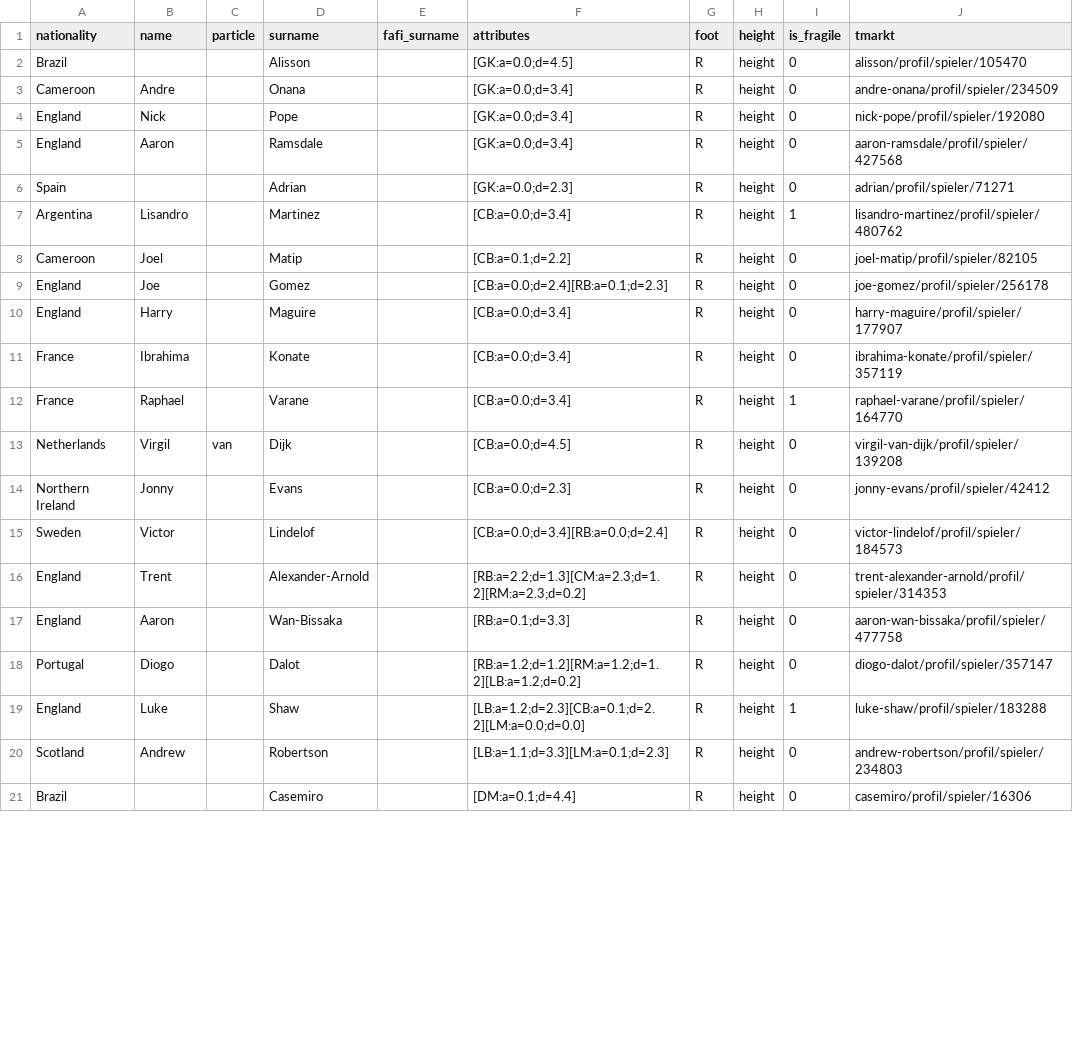
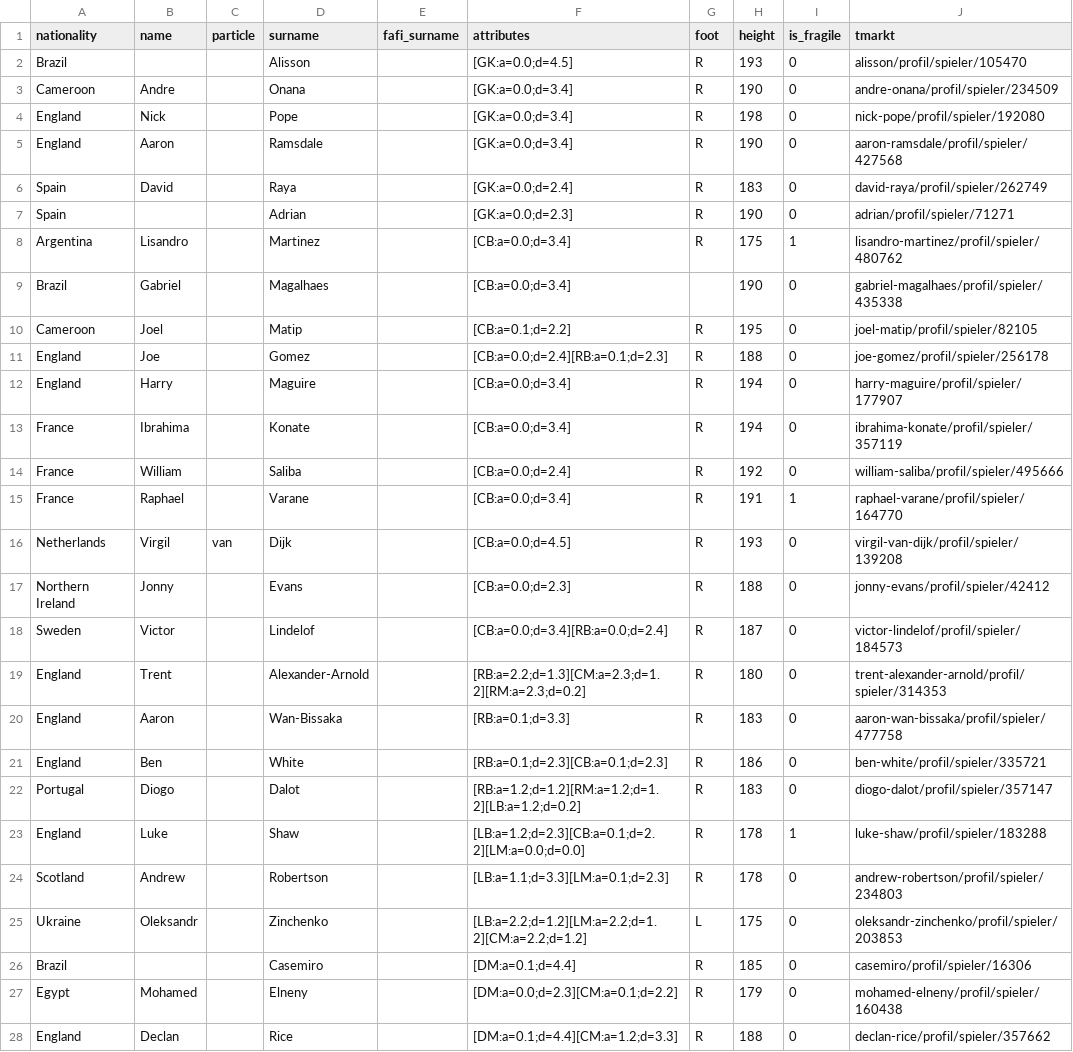
Before and after one commit to spielmangames/fafi, a CSV file: app/data/sample/player/players.csv, drawn as a sheet; only a part is shown; the diff covers the shown part only.

Commit message:
highbury

```diff
--- a/app/data/sample/player/players.csv
+++ b/app/data/sample/player/players.csv
@@ -1,21 +1,28 @@
 nationality,name,particle,surname,fafi_surname,attributes,foot,height,is_fragile,tmarkt
-Brazil,,,Alisson,,[GK:a=0.0;d=4.5],R,height,0,alisson/profil/spieler/105470
-Cameroon,Andre,,Onana,,[GK:a=0.0;d=3.4],R,height,0,andre-onana/profil/spieler/234509
-England,Nick,,Pope,,[GK:a=0.0;d=3.4],R,height,0,nick-pope/profil/spieler/192080
-England,Aaron,,Ramsdale,,[GK:a=0.0;d=3.4],R,height,0,aaron-ramsdale/profil/spieler/427568
-Spain,,,Adrian,,[GK:a=0.0;d=2.3],R,height,0,adrian/profil/spieler/71271
-Argentina,Lisandro,,Martinez,,[CB:a=0.0;d=3.4],R,height,1,lisandro-martinez/profil/spieler/480762
-Cameroon,Joel,,Matip,,[CB:a=0.1;d=2.2],R,height,0,joel-matip/profil/spieler/82105
-England,Joe,,Gomez,,[CB:a=0.0;d=2.4][RB:a=0.1;d=2.3],R,height,0,joe-gomez/profil/spieler/256178
-England,Harry,,Maguire,,[CB:a=0.0;d=3.4],R,height,0,harry-maguire/profil/spieler/177907
-France,Ibrahima,,Konate,,[CB:a=0.0;d=3.4],R,height,0,ibrahima-konate/profil/spieler/357119
-France,Raphael,,Varane,,[CB:a=0.0;d=3.4],R,height,1,raphael-varane/profil/spieler/164770
-Netherlands,Virgil,van,Dijk,,[CB:a=0.0;d=4.5],R,height,0,virgil-van-dijk/profil/spieler/139208
-Northern Ireland,Jonny,,Evans,,[CB:a=0.0;d=2.3],R,height,0,jonny-evans/profil/spieler/42412
-Sweden,Victor,,Lindelof,,[CB:a=0.0;d=3.4][RB:a=0.0;d=2.4],R,height,0,victor-lindelof/profil/spieler/184573
-England,Trent,,Alexander-Arnold,,[RB:a=2.2;d=1.3][CM:a=2.3;d=1.2][RM:a=2.3;d=0.2],R,height,0,trent-alexander-arnold/profil/spieler/314353
-England,Aaron,,Wan-Bissaka,,[RB:a=0.1;d=3.3],R,height,0,aaron-wan-bissaka/profil/spieler/477758
-Portugal,Diogo,,Dalot,,[RB:a=1.2;d=1.2][RM:a=1.2;d=1.2][LB:a=1.2;d=0.2],R,height,0,diogo-dalot/profil/spieler/357147
-England,Luke,,Shaw,,[LB:a=1.2;d=2.3][CB:a=0.1;d=2.2][LM:a=0.0;d=0.0],R,height,1,luke-shaw/profil/spieler/183288
-Scotland,Andrew,,Robertson,,[LB:a=1.1;d=3.3][LM:a=0.1;d=2.3],R,height,0,andrew-robertson/profil/spieler/234803
-Brazil,,,Casemiro,,[DM:a=0.1;d=4.4],R,height,0,casemiro/profil/spieler/16306
+Brazil,,,Alisson,,[GK:a=0.0;d=4.5],R,193,0,alisson/profil/spieler/105470
+Cameroon,Andre,,Onana,,[GK:a=0.0;d=3.4],R,190,0,andre-onana/profil/spieler/234509
+England,Nick,,Pope,,[GK:a=0.0;d=3.4],R,198,0,nick-pope/profil/spieler/192080
+England,Aaron,,Ramsdale,,[GK:a=0.0;d=3.4],R,190,0,aaron-ramsdale/profil/spieler/427568
+Spain,David,,Raya,,[GK:a=0.0;d=2.4],R,183,0,david-raya/profil/spieler/262749
+Spain,,,Adrian,,[GK:a=0.0;d=2.3],R,190,0,adrian/profil/spieler/71271
+Argentina,Lisandro,,Martinez,,[CB:a=0.0;d=3.4],R,175,1,lisandro-martinez/profil/spieler/480762
+Brazil,Gabriel,,Magalhaes,,[CB:a=0.0;d=3.4],,190,0,gabriel-magalhaes/profil/spieler/435338
+Cameroon,Joel,,Matip,,[CB:a=0.1;d=2.2],R,195,0,joel-matip/profil/spieler/82105
+England,Joe,,Gomez,,[CB:a=0.0;d=2.4][RB:a=0.1;d=2.3],R,188,0,joe-gomez/profil/spieler/256178
+England,Harry,,Maguire,,[CB:a=0.0;d=3.4],R,194,0,harry-maguire/profil/spieler/177907
+France,Ibrahima,,Konate,,[CB:a=0.0;d=3.4],R,194,0,ibrahima-konate/profil/spieler/357119
+France,William,,Saliba,,[CB:a=0.0;d=2.4],R,192,0,william-saliba/profil/spieler/495666
+France,Raphael,,Varane,,[CB:a=0.0;d=3.4],R,191,1,raphael-varane/profil/spieler/164770
+Netherlands,Virgil,van,Dijk,,[CB:a=0.0;d=4.5],R,193,0,virgil-van-dijk/profil/spieler/139208
+Northern Ireland,Jonny,,Evans,,[CB:a=0.0;d=2.3],R,188,0,jonny-evans/profil/spieler/42412
+Sweden,Victor,,Lindelof,,[CB:a=0.0;d=3.4][RB:a=0.0;d=2.4],R,187,0,victor-lindelof/profil/spieler/184573
+England,Trent,,Alexander-Arnold,,[RB:a=2.2;d=1.3][CM:a=2.3;d=1.2][RM:a=2.3;d=0.2],R,180,0,trent-alexander-arnold/profil/spieler/314353
+England,Aaron,,Wan-Bissaka,,[RB:a=0.1;d=3.3],R,183,0,aaron-wan-bissaka/profil/spieler/477758
+England,Ben,,White,,[RB:a=0.1;d=2.3][CB:a=0.1;d=2.3],R,186,0,ben-white/profil/spieler/335721
+Portugal,Diogo,,Dalot,,[RB:a=1.2;d=1.2][RM:a=1.2;d=1.2][LB:a=1.2;d=0.2],R,183,0,diogo-dalot/profil/spieler/357147
+England,Luke,,Shaw,,[LB:a=1.2;d=2.3][CB:a=0.1;d=2.2][LM:a=0.0;d=0.0],R,178,1,luke-shaw/profil/spieler/183288
+Scotland,Andrew,,Robertson,,[LB:a=1.1;d=3.3][LM:a=0.1;d=2.3],R,178,0,andrew-robertson/profil/spieler/234803
+Ukraine,Oleksandr,,Zinchenko,,[LB:a=2.2;d=1.2][LM:a=2.2;d=1.2][CM:a=2.2;d=1.2],L,175,0,oleksandr-zinchenko/profil/spieler/203853
+Brazil,,,Casemiro,,[DM:a=0.1;d=4.4],R,185,0,casemiro/profil/spieler/16306
+Egypt,Mohamed,,Elneny,,[DM:a=0.0;d=2.3][CM:a=0.1;d=2.2],R,179,0,mohamed-elneny/profil/spieler/160438
+England,Declan,,Rice,,[DM:a=0.1;d=4.4][CM:a=1.2;d=3.3],R,188,0,declan-rice/profil/spieler/357662
```
Also changed, not shown: 10 added rows and 19 edited cells elsewhere in this file.
